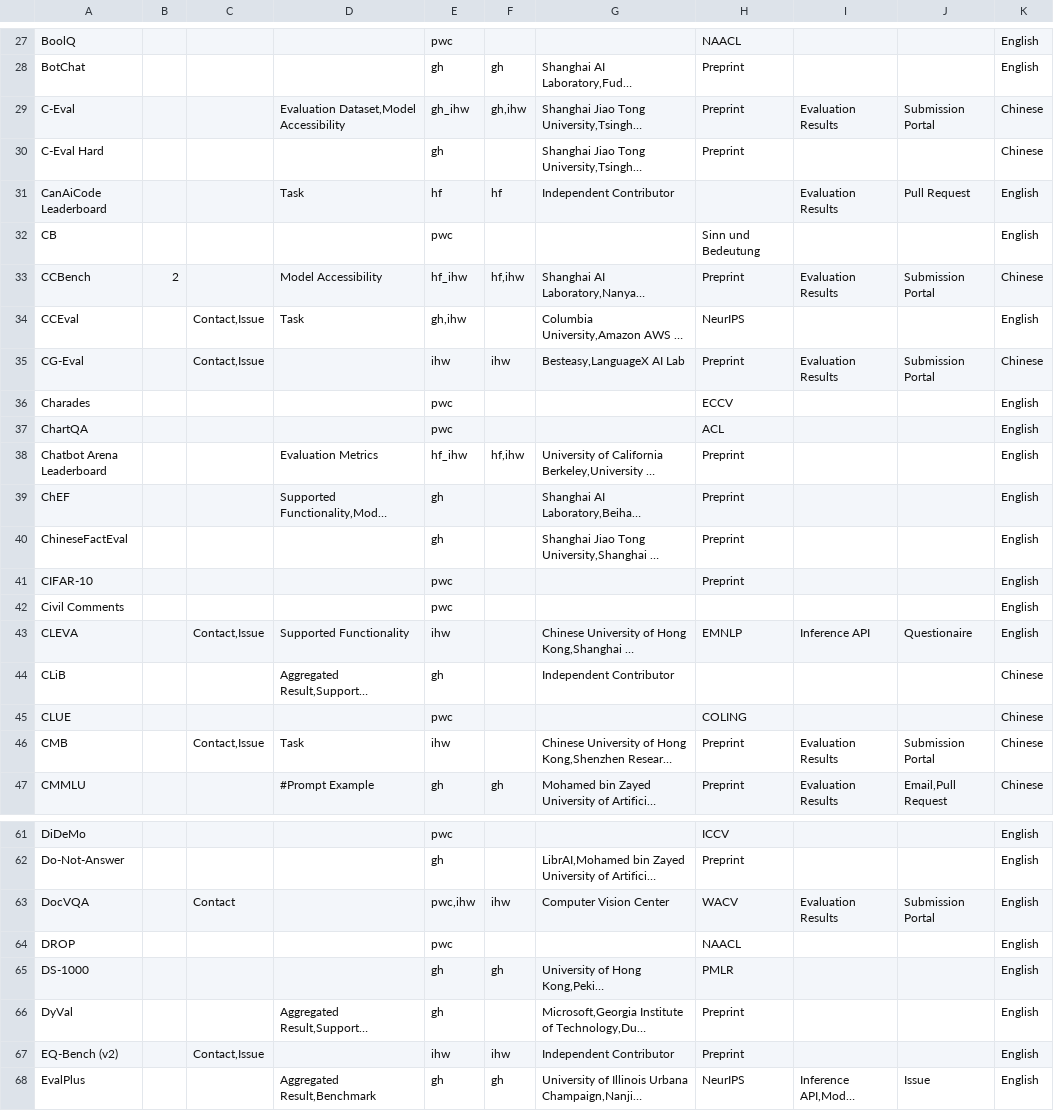
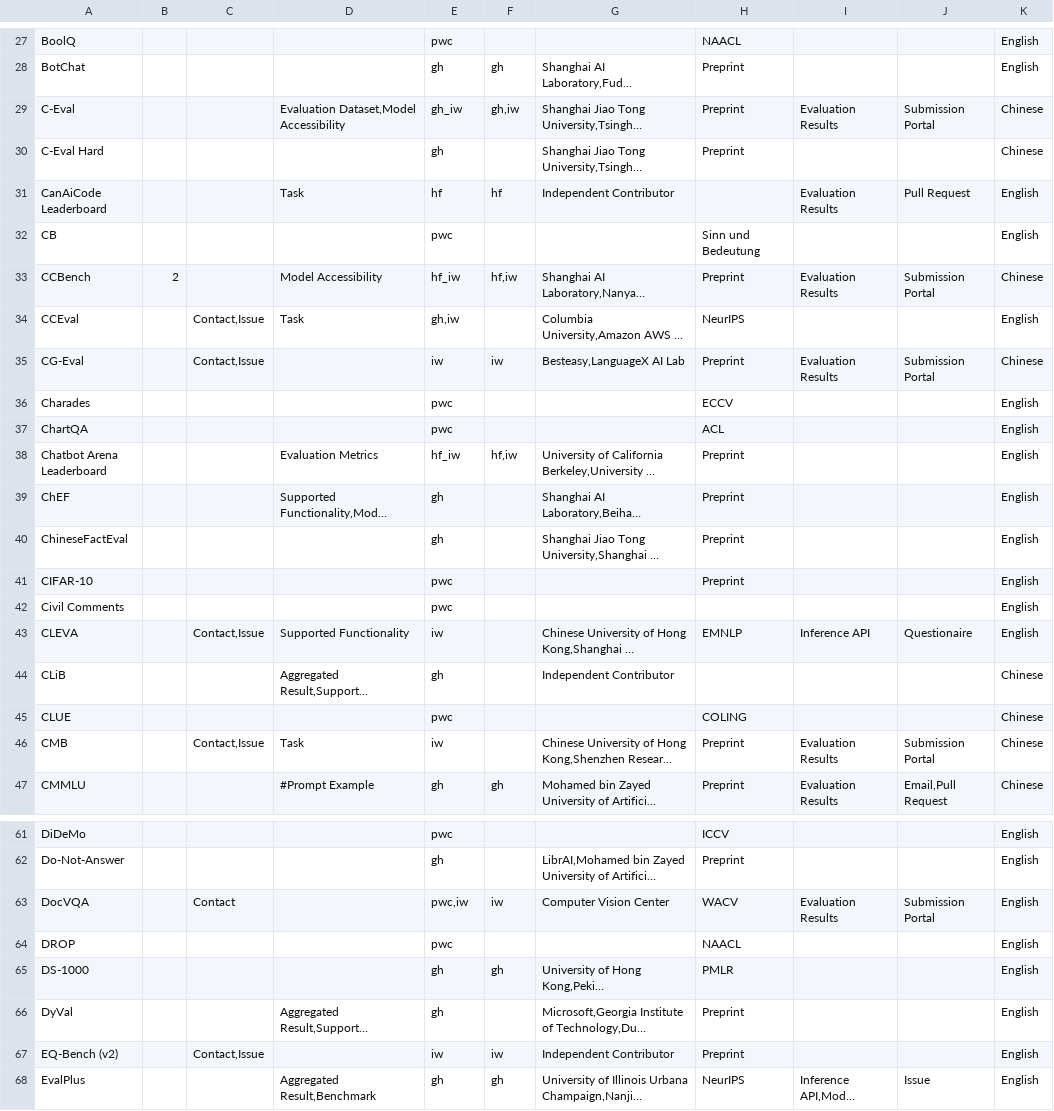
Before and after one commit to zhimin-z/Foundation-Model-Leaderboard-Survey, a CSV file: meta/rq1/Leaderboard.csv, drawn as a sheet; only a part is shown, gaps mark what is left out; long unchanged cells end in …; the diff covers the shown part only; the diff names each change by its address in the sheet, - before the commit and + after, or states it on an @@ line.

```diff
--- a/meta/rq1/Leaderboard.csv
+++ b/meta/rq1/Leaderboard.csv
-E29: gh_ihw
+E29: gh_iw
-F29: gh,ihw
+F29: gh,iw
-E33: hf_ihw
+E33: hf_iw
-F33: hf,ihw
+F33: hf,iw
-E34: gh,ihw
+E34: gh,iw
-E35: ihw
+E35: iw
-F35: ihw
+F35: iw
-E38: hf_ihw
+E38: hf_iw
-F38: hf,ihw
+F38: hf,iw
-E43: ihw
+E43: iw
-E46: ihw
+E46: iw
-E63: pwc,ihw
+E63: pwc,iw
-F63: ihw
+F63: iw
-E67: ihw
+E67: iw
-F67: ihw
+F67: iw
```
Also changed, not shown: 5 added rows and 68 edited cells elsewhere in this file, meta/rq1/Leaderboard_processed.csv, 2 other files.
